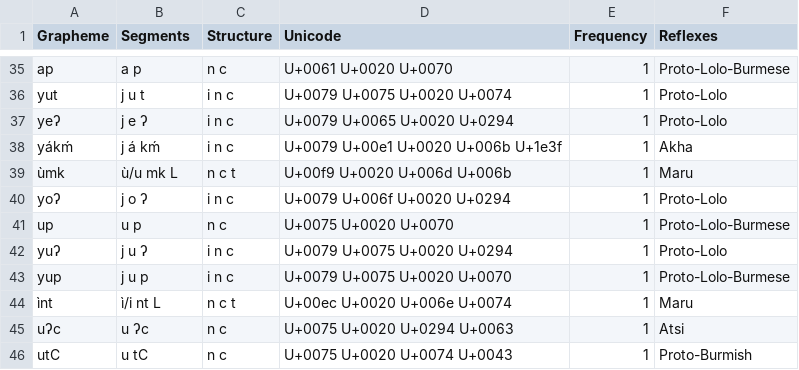
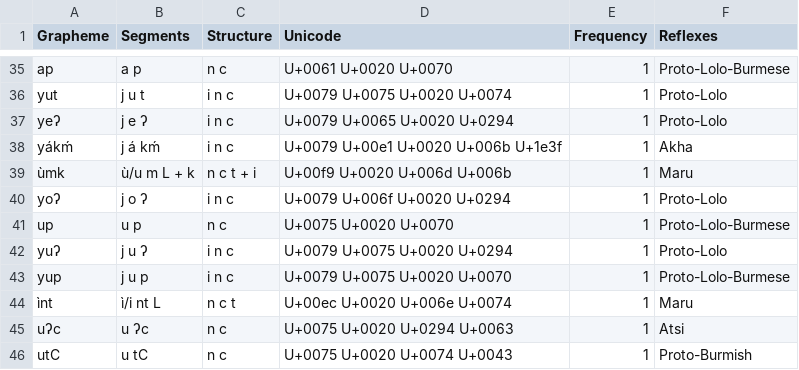
Before and after one commit to digling/burmish, a TSV file: datasets/Burling1967/orthography.tsv, drawn as a sheet; only a part is shown, gaps mark what is left out.

Commit message:
Update orthography.tsv

```diff
--- a/datasets/Burling1967/orthography.tsv
+++ b/datasets/Burling1967/orthography.tsv
@@ -38,3 +38,3 @@ yeʔ	j e ʔ	i n c	U+0079 U+0065 U+0020 U+0294	1	Proto-Lolo
 yákḿ	j á kḿ	i n c	U+0079 U+00e1 U+0020 U+006b U+1e3f	1	Akha
-ùmk	ù/u mk L	n c t	U+00f9 U+0020 U+006d U+006b	1	Maru
+ùmk	ù/u m L + k	n c t + i	U+00f9 U+0020 U+006d U+006b	1	Maru
 yoʔ	j o ʔ	i n c	U+0079 U+006f U+0020 U+0294	1	Proto-Lolo
```
